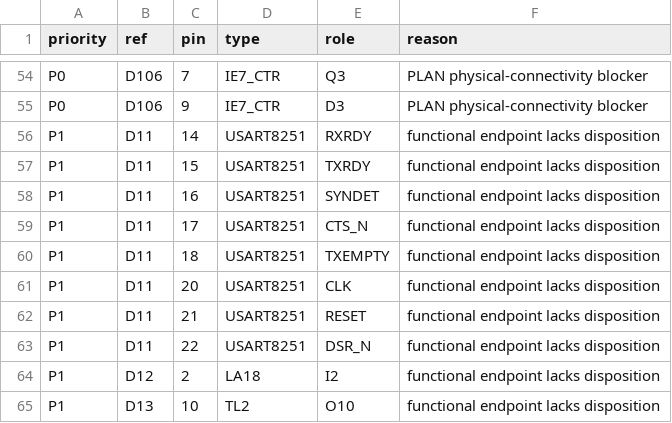
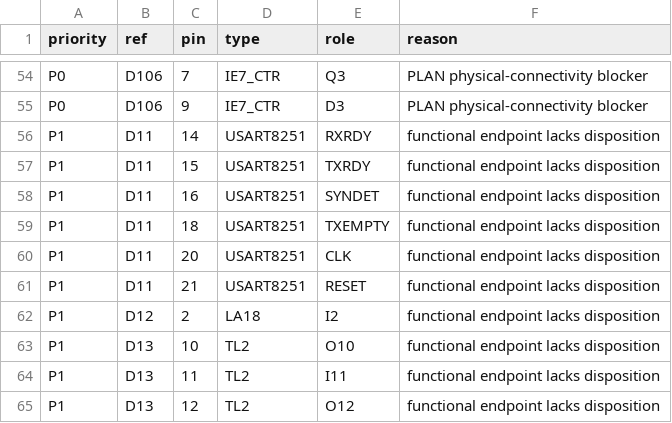
Before and after one commit to ddanila/8080-cosim, a CSV file: docs/main-board-unresolved-endpoints.csv, drawn as a sheet; only a part is shown, gaps mark what is left out; the shorter side is filled out with more unchanged rows.

```diff
--- a/docs/main-board-unresolved-endpoints.csv
+++ b/docs/main-board-unresolved-endpoints.csv
@@ -58,3 +58,2 @@ P1,D11,15,USART8251,TXRDY,functional endpoint lacks disposition
 P1,D11,16,USART8251,SYNDET,functional endpoint lacks disposition
-P1,D11,17,USART8251,CTS_N,functional endpoint lacks disposition
 P1,D11,18,USART8251,TXEMPTY,functional endpoint lacks disposition
@@ -62,3 +61,2 @@ P1,D11,20,USART8251,CLK,functional endpoint lacks disposition
 P1,D11,21,USART8251,RESET,functional endpoint lacks disposition
-P1,D11,22,USART8251,DSR_N,functional endpoint lacks disposition
 P1,D12,2,LA18,I2,functional endpoint lacks disposition
```
Also changed, not shown: 19 other files.
